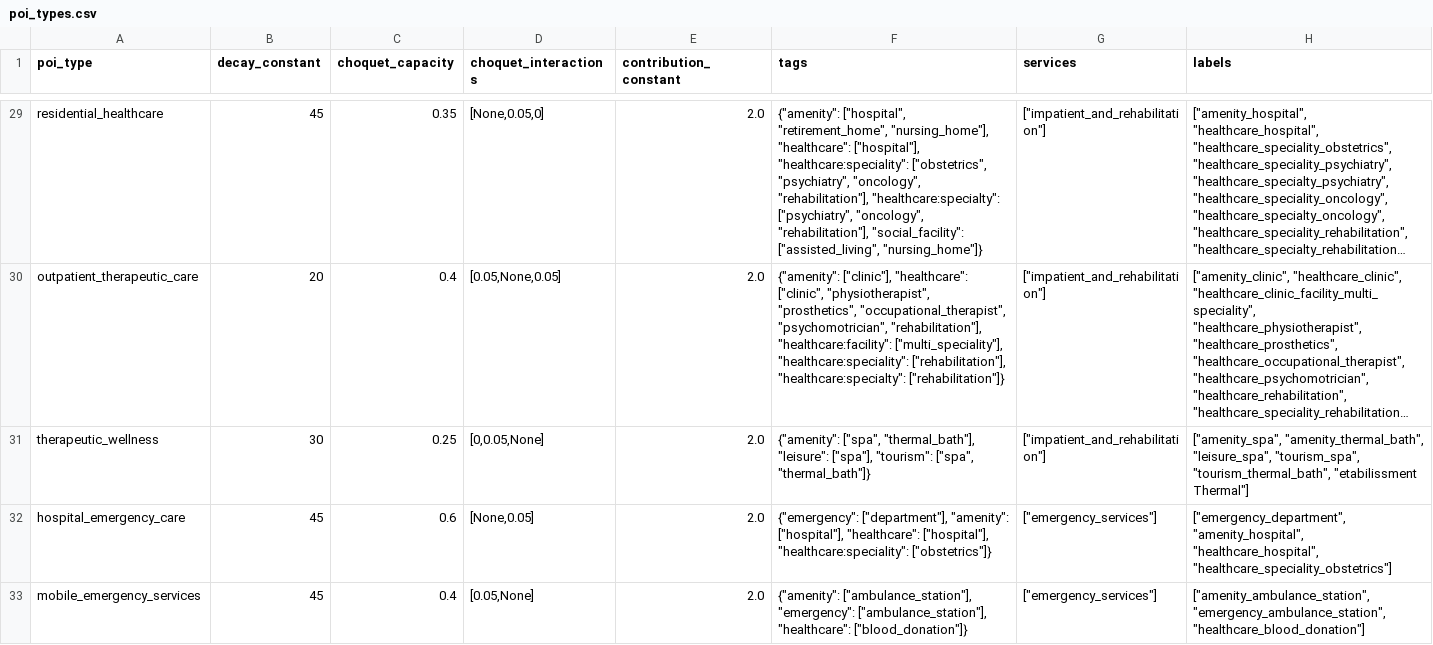
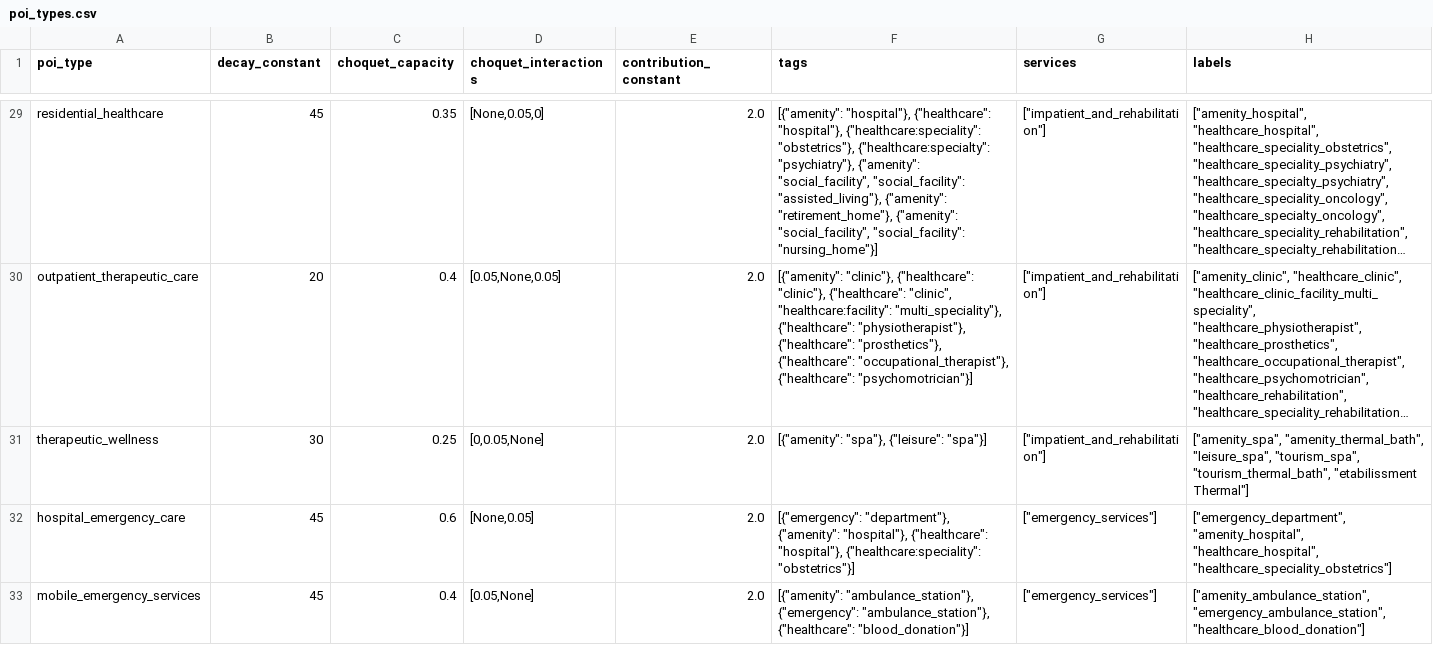
Before and after one commit to davyatze01/CapabilityModel, a CSV file: config/poi_types.csv, drawn as a sheet; only a part is shown, gaps mark what is left out; long unchanged cells end in …; the diff covers the shown part only; the diff names each change by its address in the sheet, - before the commit and + after, or states it on an @@ line.

```diff
--- a/config/poi_types.csv
+++ b/config/poi_types.csv
-F29 (tags): {"amenity": ["hospital", "retirement_home", "nursing_home"], "healthcare": ["hospital"], "healthcare:speciality": ["obstetrics", "psychiatry", "oncology", "rehabilitation"], "healthcare:specialty": ["psychiatry", "oncology", "rehabilitation"], "social_facility": ["assisted_living", "nursing_home"]}
+F29 (tags): [{"amenity": "hospital"}, {"healthcare": "hospital"}, {"healthcare:speciality": "obstetrics"}, {"healthcare:specialty": "psychiatry"}, {"amenity": "social_facility", "social_facility": "assisted_living"}, {"amenity": "retirement_home"}, {"amenity": "social_facility", "social_facility": "nursing_home"}]
-F30 (tags): {"amenity": ["clinic"], "healthcare": ["clinic", "physiotherapist", "prosthetics", "occupational_therapist", "psychomotrician", "rehabilitation"], "healthcare:facility": ["multi_speciality"], "healthcare:speciality": ["rehabilitation"], "healthcare:specialty": ["rehabilitation"]}
+F30 (tags): [{"amenity": "clinic"}, {"healthcare": "clinic"}, {"healthcare": "clinic", "healthcare:facility": "multi_speciality"}, {"healthcare": "physiotherapist"}, {"healthcare": "prosthetics"}, {"healthcare": "occupational_therapist"}, {"healthcare": "psychomotrician"}]
-F31 (tags): {"amenity": ["spa", "thermal_bath"], "leisure": ["spa"], "tourism": ["spa", "thermal_bath"]}
+F31 (tags): [{"amenity": "spa"}, {"leisure": "spa"}]
-F32 (tags): {"emergency": ["department"], "amenity": ["hospital"], "healthcare": ["hospital"], "healthcare:speciality": ["obstetrics"]}
+F32 (tags): [{"emergency": "department"}, {"amenity": "hospital"}, {"healthcare": "hospital"}, {"healthcare:speciality": "obstetrics"}]
-F33 (tags): {"amenity": ["ambulance_station"], "emergency": ["ambulance_station"], "healthcare": ["blood_donation"]}
+F33 (tags): [{"amenity": "ambulance_station"}, {"emergency": "ambulance_station"}, {"healthcare": "blood_donation"}]
```
Also changed, not shown: 29 edited cells elsewhere in this file, 6 other files.
